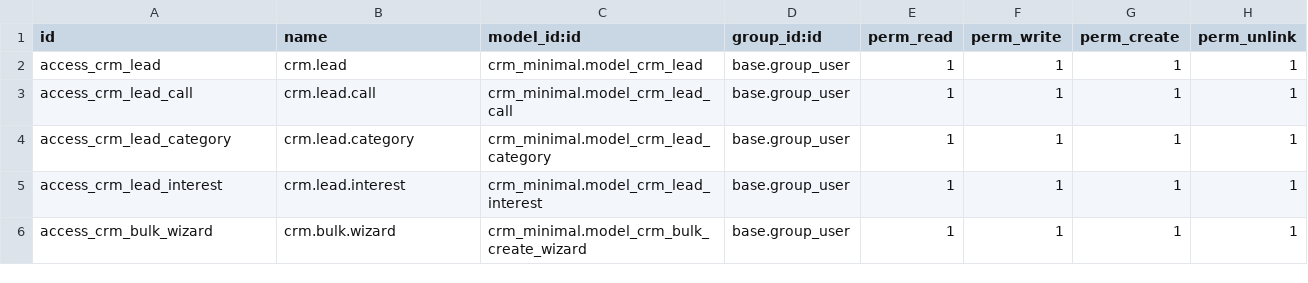
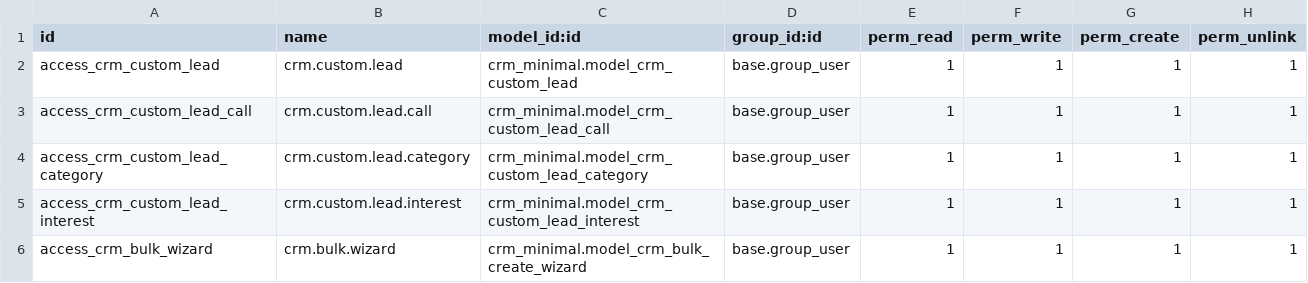
Before and after one commit to Mehdi-YC/addon_crm, a CSV file: crm_minimal/security/ir.model.access.csv, drawn as a sheet.

Commit message:
feat: add claud minimal crm

```diff
--- a/crm_minimal/security/ir.model.access.csv
+++ b/crm_minimal/security/ir.model.access.csv
@@ -1,6 +1,6 @@
 id,name,model_id:id,group_id:id,perm_read,perm_write,perm_create,perm_unlink
-access_crm_lead,crm.lead,crm_minimal.model_crm_lead,base.group_user,1,1,1,1
-access_crm_lead_call,crm.lead.call,crm_minimal.model_crm_lead_call,base.group_user,1,1,1,1
-access_crm_lead_category,crm.lead.category,crm_minimal.model_crm_lead_category,base.group_user,1,1,1,1
-access_crm_lead_interest,crm.lead.interest,crm_minimal.model_crm_lead_interest,base.group_user,1,1,1,1
+access_crm_custom_lead,crm.custom.lead,crm_minimal.model_crm_custom_lead,base.group_user,1,1,1,1
+access_crm_custom_lead_call,crm.custom.lead.call,crm_minimal.model_crm_custom_lead_call,base.group_user,1,1,1,1
+access_crm_custom_lead_category,crm.custom.lead.category,crm_minimal.model_crm_custom_lead_category,base.group_user,1,1,1,1
+access_crm_custom_lead_interest,crm.custom.lead.interest,crm_minimal.model_crm_custom_lead_interest,base.group_user,1,1,1,1
 access_crm_bulk_wizard,crm.bulk.wizard,crm_minimal.model_crm_bulk_create_wizard,base.group_user,1,1,1,1
```
Also changed, not shown: 4 other files.
